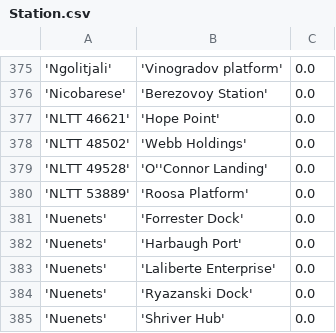
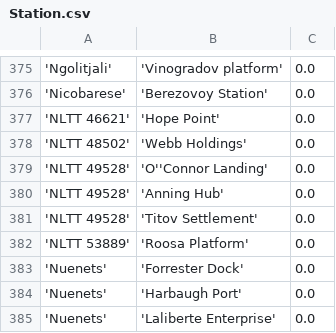
Before and after one commit to eyeonus/Trade-Dangerous, a CSV file: data/Station.csv, drawn as a sheet; only a part is shown, gaps mark what is left out; the shorter side is filled out with more unchanged rows; the diff names each change by its address in the sheet, - before the commit and + after, or states it on an @@ line.

Commit message:
NLTT49528 stations

```diff
--- a/data/Station.csv
+++ b/data/Station.csv
+row 380: 'NLTT 49528' | 'Anning Hub' | 0.0
+row 381: 'NLTT 49528' | 'Titov Settlement' | 0.0
```
